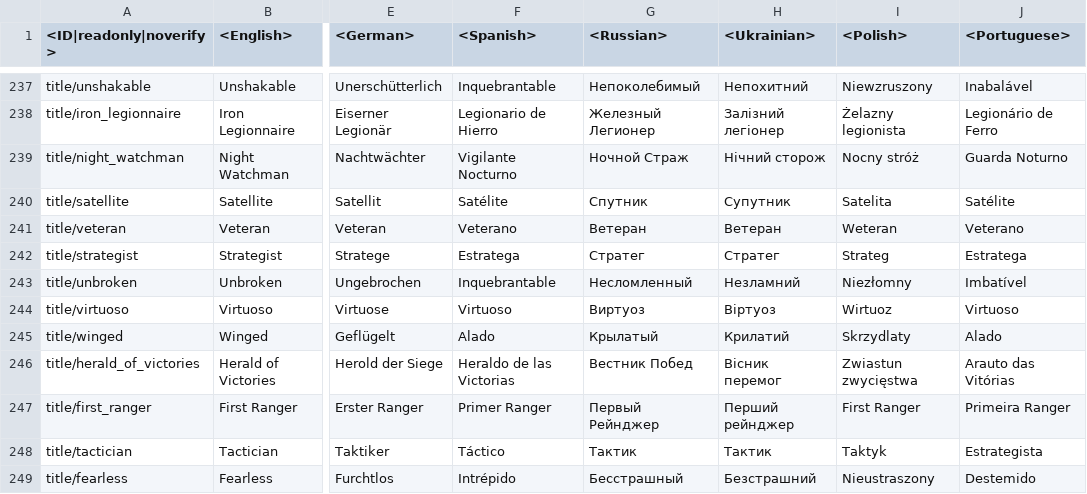
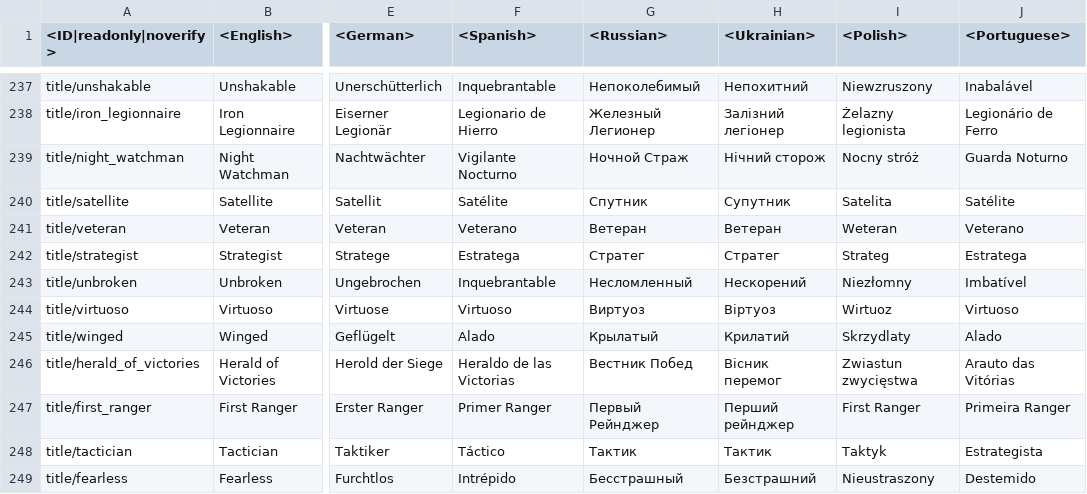
Before and after one commit to gszabi99/War-Thunder-Mobile-Datamine, a CSV file: lang.vromfs.bin_u/lang/menu_options.csv, drawn as a sheet; only a part is shown, gaps mark what is left out; the diff names each change by its address in the sheet, - before the commit and + after, or states it on an @@ line.

```diff
--- a/lang.vromfs.bin_u/lang/menu_options.csv
+++ b/lang.vromfs.bin_u/lang/menu_options.csv
-H243 (<Ukrainian>): Незламний
+H243 (<Ukrainian>): Нескорений
```
Also changed, not shown: 26 other files.
